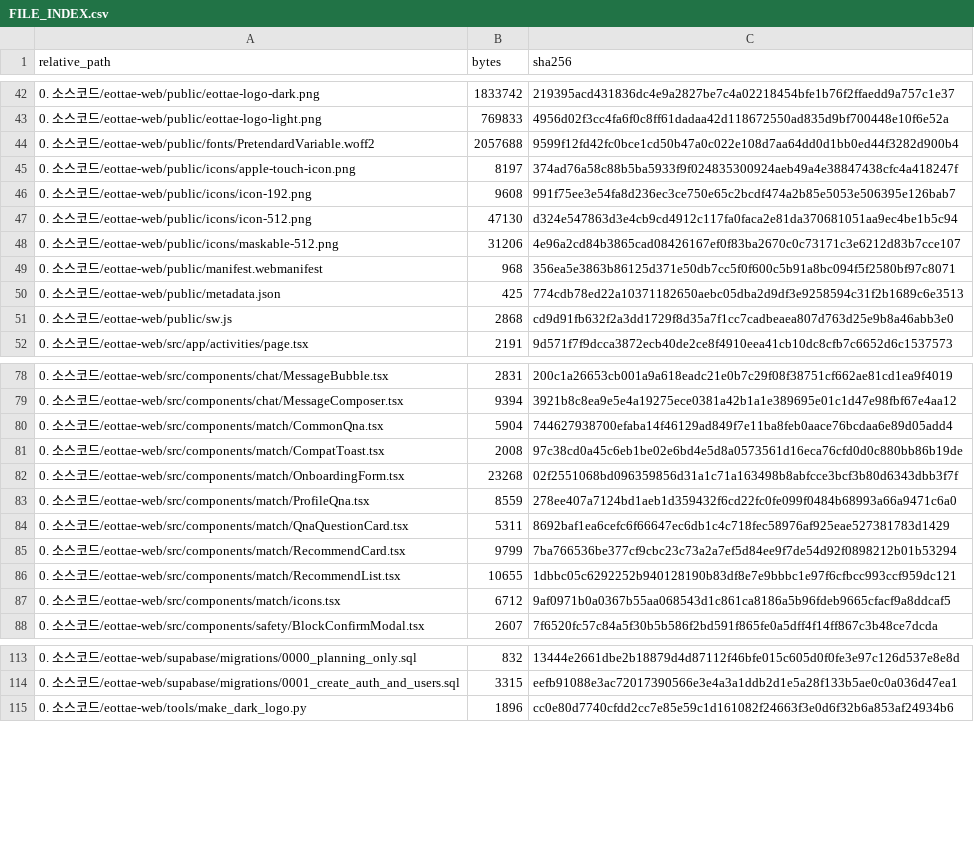
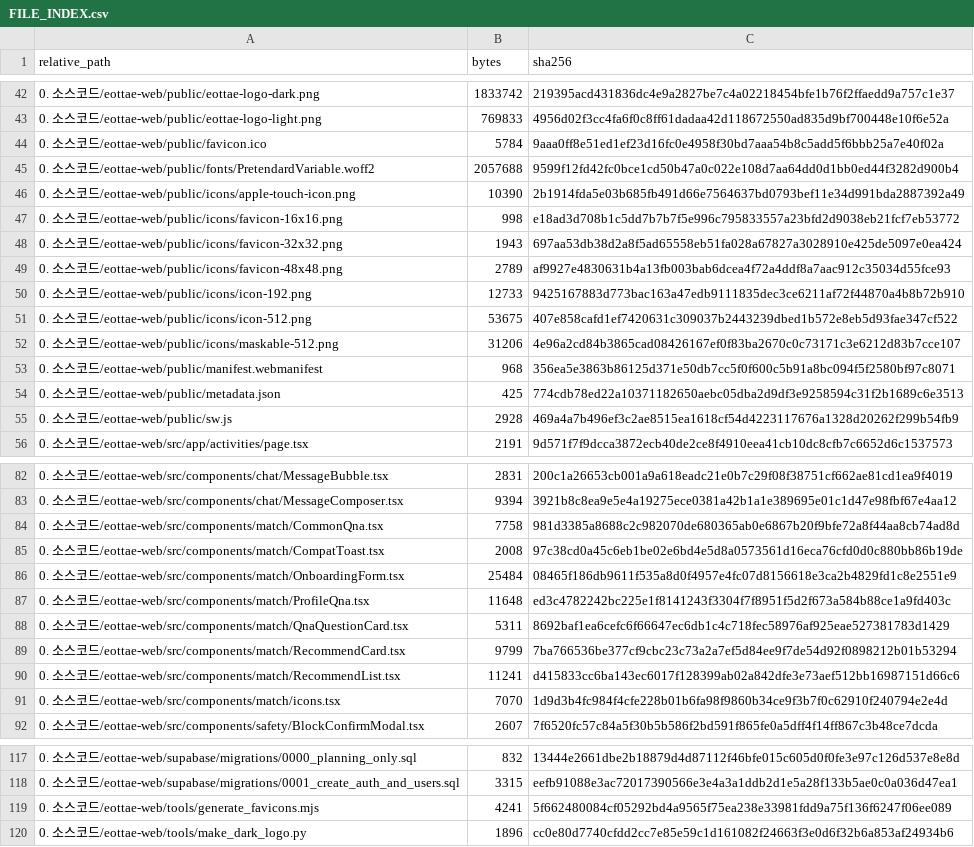
Before and after one commit to sterran123/eottae, a CSV file: FILE_INDEX.csv, drawn as a sheet; only a part is shown, gaps mark what is left out; the diff covers the shown part only.

```diff
--- a/FILE_INDEX.csv
+++ b/FILE_INDEX.csv
@@ -43,6 +43,10 @@
 0. 소스코드/eottae-web/public/eottae-logo-light.png,769833,4956d02f3cc4fa6f0c8ff61dadaa42d118672550ad835d9bf700448e10f6e52a
+0. 소스코드/eottae-web/public/favicon.ico,5784,9aaa0ff8e51ed1ef23d16fc0e4958f30bd7aaa54b8c5add5f6bbb25a7e40f02a
 0. 소스코드/eottae-web/public/fonts/PretendardVariable.woff2,2057688,9599f12fd42fc0bce1cd50b47a0c022e108d7aa64dd0d1bb0ed44f3282d900b4
-0. 소스코드/eottae-web/public/icons/apple-touch-icon.png,8197,374ad76a58c88b5ba5933f9f024835300924aeb49a4e38847438cfc4a418247f
-0. 소스코드/eottae-web/public/icons/icon-192.png,9608,991f75ee3e54fa8d236ec3ce750e65c2bcdf474a2b85e5053e506395e126bab7
-0. 소스코드/eottae-web/public/icons/icon-512.png,47130,d324e547863d3e4cb9cd4912c117fa0faca2e81da370681051aa9ec4be1b5c94
+0. 소스코드/eottae-web/public/icons/apple-touch-icon.png,10390,2b1914fda5e03b685fb491d66e7564637bd0793bef11e34d991bda2887392a49
+0. 소스코드/eottae-web/public/icons/favicon-16x16.png,998,e18ad3d708b1c5dd7b7b7f5e996c795833557a23bfd2d9038eb21fcf7eb53772
+0. 소스코드/eottae-web/public/icons/favicon-32x32.png,1943,697aa53db38d2a8f5ad65558eb51fa028a67827a3028910e425de5097e0ea424
+0. 소스코드/eottae-web/public/icons/favicon-48x48.png,2789,af9927e4830631b4a13fb003bab6dcea4f72a4ddf8a7aac912c35034d55fce93
+0. 소스코드/eottae-web/public/icons/icon-192.png,12733,9425167883d773bac163a47edb9111835dec3ce6211af72f44870a4b8b72b910
+0. 소스코드/eottae-web/public/icons/icon-512.png,53675,407e858cafd1ef7420631c309037b2443239dbed1b572e8eb5d93fae347cf522
 0. 소스코드/eottae-web/public/icons/maskable-512.png,31206,4e96a2cd84b3865cad08426167ef0f83ba2670c0c73171c3e6212d83b7cce107
@@ -50,3 +54,3 @@
 0. 소스코드/eottae-web/public/metadata.json,425,774cdb78ed22a10371182650aebc05dba2d9df3e9258594c31f2b1689c6e3513
-0. 소스코드/eottae-web/public/sw.js,2868,cd9d91fb632f2a3dd1729f8d35a7f1cc7cadbeaea807d763d25e9b8a46abb3e0
+0. 소스코드/eottae-web/public/sw.js,2928,469a4a7b496ef3c2ae8515ea1618cf54d4223117676a1328d20262f299b54fb9
 0. 소스코드/eottae-web/src/app/activities/page.tsx,2191,9d571f7f9dcca3872ecb40de2ce8f4910eea41cb10dc8cfb7c6652d6c1537573
@@ -79,10 +83,10 @@
 0. 소스코드/eottae-web/src/components/chat/MessageComposer.tsx,9394,3921b8c8ea9e5e4a19275ece0381a42b1a1e389695e01c1d47e98fbf67e4aa12
-0. 소스코드/eottae-web/src/components/match/CommonQna.tsx,5904,744627938700efaba14f46129ad849f7e11ba8feb0aace76bcdaa6e89d05add4
+0. 소스코드/eottae-web/src/components/match/CommonQna.tsx,7758,981d3385a8688c2c982070de680365ab0e6867b20f9bfe72a8f44aa8cb74ad8d
 0. 소스코드/eottae-web/src/components/match/CompatToast.tsx,2008,97c38cd0a45c6eb1be02e6bd4e5d8a0573561d16eca76cfd0d0c880bb86b19de
-0. 소스코드/eottae-web/src/components/match/OnboardingForm.tsx,23268,02f2551068bd096359856d31a1c71a163498b8abfcce3bcf3b80d6343dbb3f7f
-0. 소스코드/eottae-web/src/components/match/ProfileQna.tsx,8559,278ee407a7124bd1aeb1d359432f6cd22fc0fe099f0484b68993a66a9471c6a0
+0. 소스코드/eottae-web/src/components/match/OnboardingForm.tsx,25484,08465f186db9611f535a8d0f4957e4fc07d8156618e3ca2b4829fd1c8e2551e9
+0. 소스코드/eottae-web/src/components/match/ProfileQna.tsx,11648,ed3c4782242bc225e1f8141243f3304f7f8951f5d2f673a584b88ce1a9fd403c
 0. 소스코드/eottae-web/src/components/match/QnaQuestionCard.tsx,5311,8692baf1ea6cefc6f66647ec6db1c4c718fec58976af925eae527381783d1429
 0. 소스코드/eottae-web/src/components/match/RecommendCard.tsx,9799,7ba766536be377cf9cbc23c73a2a7ef5d84ee9f7de54d92f0898212b01b53294
-0. 소스코드/eottae-web/src/components/match/RecommendList.tsx,10655,1dbbc05c6292252b940128190b83df8e7e9bbbc1e97f6cfbcc993ccf959dc121
-0. 소스코드/eottae-web/src/components/match/icons.tsx,6712,9af0971b0a0367b55aa068543d1c861ca8186a5b96fdeb9665cfacf9a8ddcaf5
+0. 소스코드/eottae-web/src/components/match/RecommendList.tsx,11241,d415833cc6ba143ec6017f128399ab02a842dfe3e73aef512bb16987151d66c6
+0. 소스코드/eottae-web/src/components/match/icons.tsx,7070,1d9d3b4fc984f4cfe228b01b6fa98f9860b34ce9f3b7f0c62910f240794e2e4d
 0. 소스코드/eottae-web/src/components/safety/BlockConfirmModal.tsx,2607,7f6520fc57c84a5f30b5b586f2bd591f865fe0a5dff4f14ff867c3b48ce7dcda
@@ -114,2 +118,3 @@
 0. 소스코드/eottae-web/supabase/migrations/0001_create_auth_and_users.sql,3315,eefb91088e3ac72017390566e3e4a3a1ddb2d1e5a28f133b5ae0c0a036d47ea1
+0. 소스코드/eottae-web/tools/generate_favicons.mjs,4241,5f662480084cf05292bd4a9565f75ea238e33981fdd9a75f136f6247f06ee089
 0. 소스코드/eottae-web/tools/make_dark_logo.py,1896,cc0e80d7740cfdd2cc7e85e59c1d161082f24663f3e0d6f32b6a853af24934b6
```
Also changed, not shown: 18 edited cells elsewhere in this file, 24 other files.
